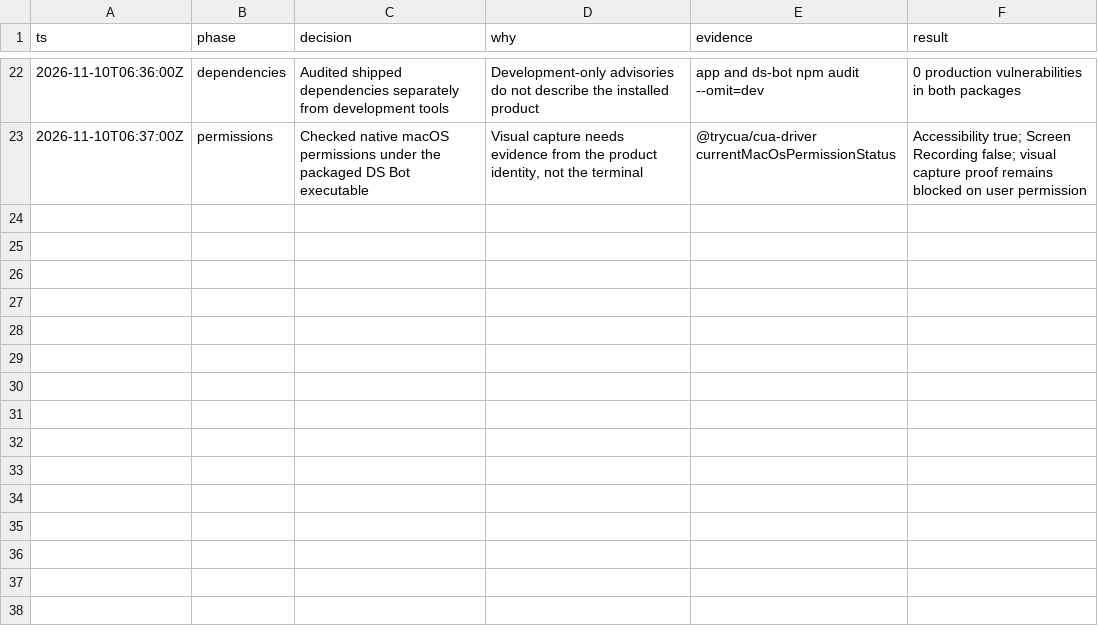
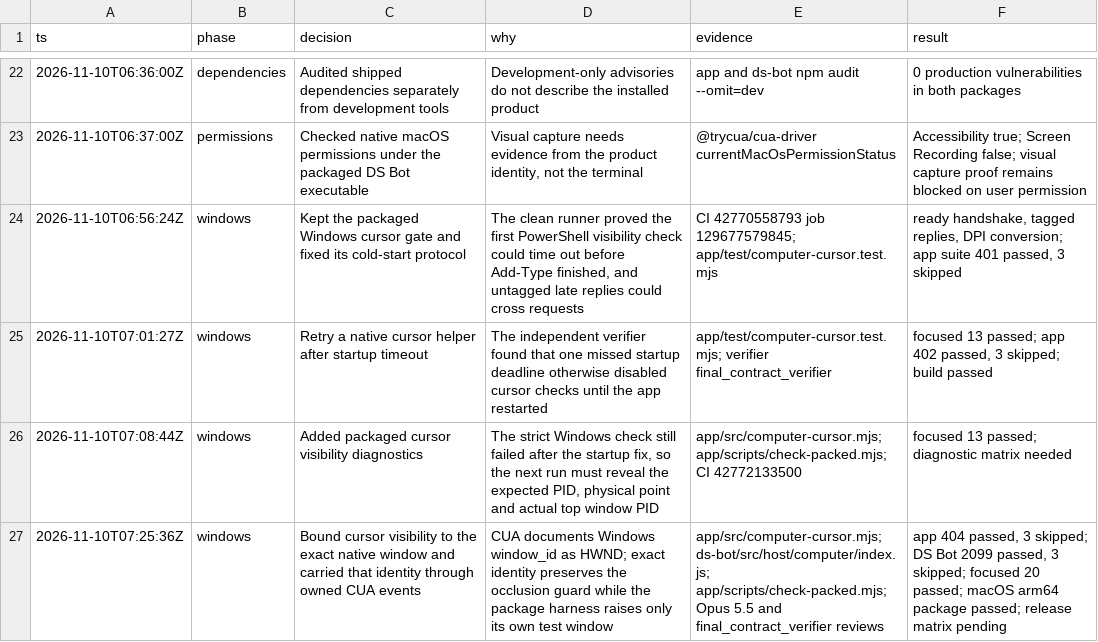
Before and after one commit to saikrishnabolla/DS-Bot, a TSV file: .audit/pi-parity.tsv, drawn as a sheet; only a part is shown, gaps mark what is left out.

Commit message:
Fix native cursor window matching

```diff
--- a/.audit/pi-parity.tsv
+++ b/.audit/pi-parity.tsv
@@ -23 +23,5 @@ ts	phase	decision	why	evidence	result
 2026-11-10T06:37:00Z	permissions	Checked native macOS permissions under the packaged DS Bot executable	Visual capture needs evidence from the product identity, not the terminal	@trycua/cua-driver currentMacOsPermissionStatus	Accessibility true; Screen Recording false; visual capture proof remains blocked on user permission
+2026-11-10T06:56:24Z	windows	Kept the packaged Windows cursor gate and fixed its cold-start protocol	The clean runner proved the first PowerShell visibility check could time out before Add-Type finished, and untagged late replies could cross requests	CI 42770558793 job 129677579845; app/test/computer-cursor.test.mjs	ready handshake, tagged replies, DPI conversion; app suite 401 passed, 3 skipped
+2026-11-10T07:01:27Z	windows	Retry a native cursor helper after startup timeout	The independent verifier found that one missed startup deadline otherwise disabled cursor checks until the app restarted	app/test/computer-cursor.test.mjs; verifier final_contract_verifier	focused 13 passed; app 402 passed, 3 skipped; build passed
+2026-11-10T07:08:44Z	windows	Added packaged cursor visibility diagnostics	The strict Windows check still failed after the startup fix, so the next run must reveal the expected PID, physical point and actual top window PID	app/src/computer-cursor.mjs; app/scripts/check-packed.mjs; CI 42772133500	focused 13 passed; diagnostic matrix needed
+2026-11-10T07:25:36Z	windows	Bound cursor visibility to the exact native window and carried that identity through owned CUA events	CUA documents Windows window_id as HWND; exact identity preserves the occlusion guard while the package harness raises only its own test window	app/src/computer-cursor.mjs; ds-bot/src/host/computer/index.js; app/scripts/check-packed.mjs; Opus 5.5 and final_contract_verifier reviews	app 404 passed, 3 skipped; DS Bot 2099 passed, 3 skipped; focused 20 passed; macOS arm64 package passed; release matrix pending
```
Also changed, not shown: 5 other files.
